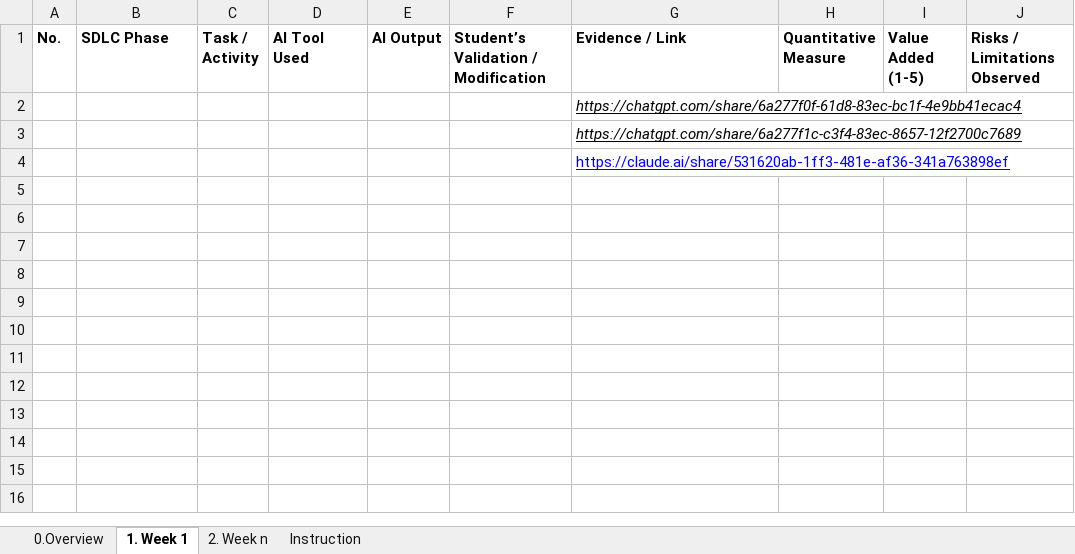
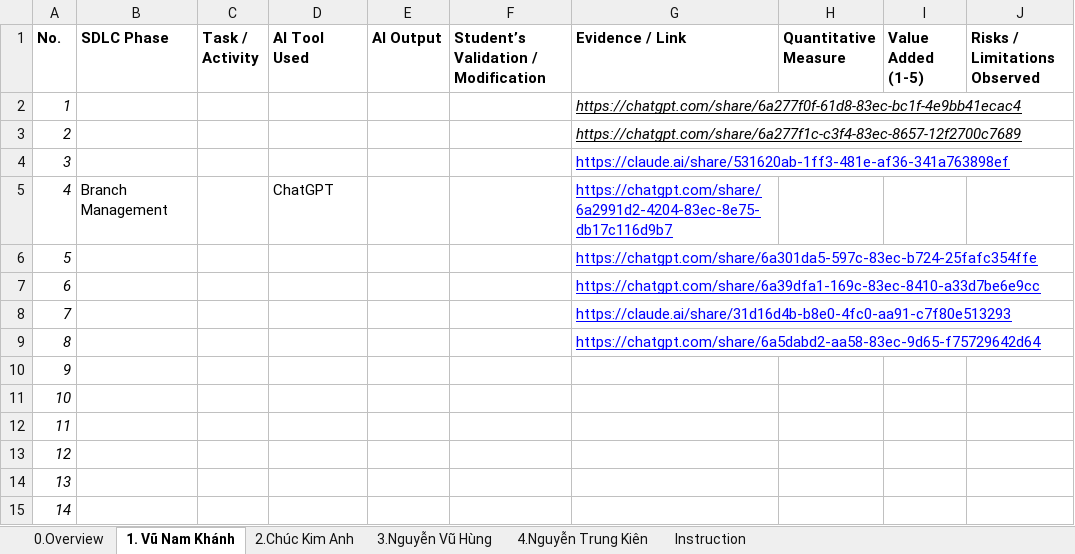
Before and after one commit to VuNamKhanh485/Sales-Management-Software, an Excel workbook: Report/AI Usage Report - Group4.xlsx, sheet 1. Vũ Nam Khánh, drawn as a sheet; values as stored, in another font and other column widths than the file's, no borders; charts and pictures not drawn; the diff names each change by its address in the sheet, - before the commit and + after, or states it on an @@ line.

```diff
--- a/Report/AI Usage Report - Group4.xlsx (sheet 1. Vũ Nam Khánh)
+++ b/Report/AI Usage Report - Group4.xlsx (sheet 1. Vũ Nam Khánh)
-sheet tab: 1. Week 1
+sheet tab: 1. Vũ Nam Khánh
-sheet tab: 2. Week n
+sheet tab: 2.Chúc Kim Anh
+sheet tab: 3.Nguyễn Vũ Hùng
+sheet tab: 4.Nguyễn Trung Kiên
-A2 (No.): (empty)
+A2 (No.): 1
-A3 (No.): (empty)
+A3 (No.): 2
-A4 (No.): (empty)
+A4 (No.): 3
+row 5: 4 | Branch Management |  | ChatGPT |  |  | https://chatgpt.com/share/6a2991d2-4204-83ec-8e75-db17c116d9b7
+row 6: 5 |  |  |  |  |  | https://chatgpt.com/share/6a301da5-597c-83ec-b724-25fafc354ffe
+row 7: 6 |  |  |  |  |  | https://chatgpt.com/share/6a39dfa1-169c-83ec-8410-a33d7be6e9cc
+row 8: 7 |  |  |  |  |  | https://claude.ai/share/31d16d4b-b8e0-4fc0-aa91-c7f80e513293
+row 9: 8 |  |  |  |  |  | https://chatgpt.com/share/6a5dabd2-aa58-83ec-9d65-f75729642d64
+row 10: 9
+row 11: 10
+row 12: 11
+row 13: 12
+row 14: 13
+row 15: 14
```
Also changed, not shown: sheet 2.Chúc Kim Anh, sheet 0.Overview, charts or pictures, Report/ProjectTracking - Group4.xlsx, 6 other files.
